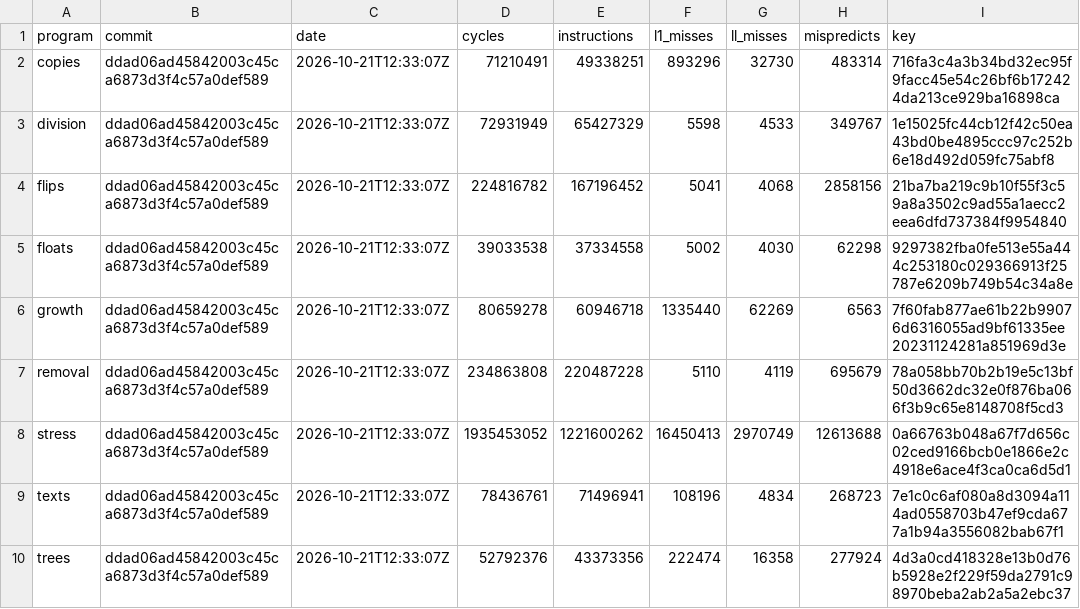
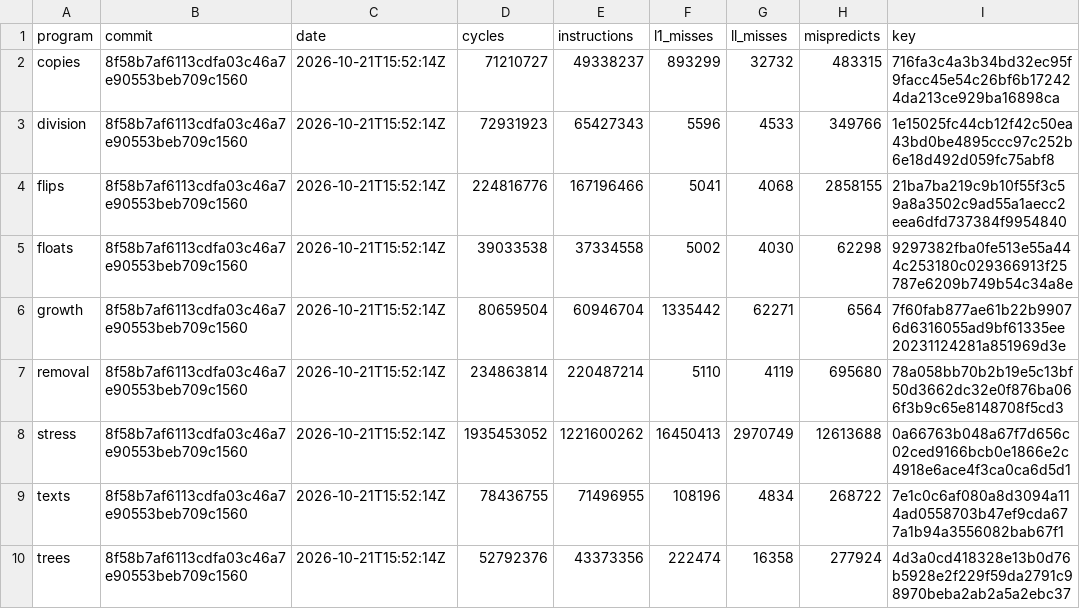
Before and after one commit to zane-lang/compiler, a TSV file: latest.tsv, drawn as a sheet.

```diff
--- a/latest.tsv
+++ b/latest.tsv
@@ -1,10 +1,10 @@
 program	commit	date	cycles	instructions	l1_misses	ll_misses	mispredicts	key
-copies	ddad06ad45842003c45ca6873d3f4c57a0def589	2026-10-21T12:33:07Z	71210491	49338251	893296	32730	483314	716fa3c4a3b34bd32ec95f9facc45e54c26bf6b172424da213ce929ba16898ca
-division	ddad06ad45842003c45ca6873d3f4c57a0def589	2026-10-21T12:33:07Z	72931949	65427329	5598	4533	349767	1e15025fc44cb12f42c50ea43bd0be4895ccc97c252b6e18d492d059fc75abf8
-flips	ddad06ad45842003c45ca6873d3f4c57a0def589	2026-10-21T12:33:07Z	224816782	167196452	5041	4068	2858156	21ba7ba219c9b10f55f3c59a8a3502c9ad55a1aecc2eea6dfd737384f9954840
-floats	ddad06ad45842003c45ca6873d3f4c57a0def589	2026-10-21T12:33:07Z	39033538	37334558	5002	4030	62298	9297382fba0fe513e55a444c253180c029366913f25787e6209b749b54c34a8e
-growth	ddad06ad45842003c45ca6873d3f4c57a0def589	2026-10-21T12:33:07Z	80659278	60946718	1335440	62269	6563	7f60fab877ae61b22b99076d6316055ad9bf61335ee20231124281a851969d3e
-removal	ddad06ad45842003c45ca6873d3f4c57a0def589	2026-10-21T12:33:07Z	234863808	220487228	5110	4119	695679	78a058bb70b2b19e5c13bf50d3662dc32e0f876ba066f3b9c65e8148708f5cd3
-stress	ddad06ad45842003c45ca6873d3f4c57a0def589	2026-10-21T12:33:07Z	1935453052	1221600262	16450413	2970749	12613688	0a66763b048a67f7d656c02ced9166bcb0e1866e2c4918e6ace4f3ca0ca6d5d1
-texts	ddad06ad45842003c45ca6873d3f4c57a0def589	2026-10-21T12:33:07Z	78436761	71496941	108196	4834	268723	7e1c0c6af080a8d3094a114ad0558703b47ef9cda677a1b94a3556082bab67f1
-trees	ddad06ad45842003c45ca6873d3f4c57a0def589	2026-10-21T12:33:07Z	52792376	43373356	222474	16358	277924	4d3a0cd418328e13b0d76b5928e2f229f59da2791c98970beba2ab2a5a2ebc37
+copies	8f58b7af6113cdfa03c46a7e90553beb709c1560	2026-10-21T15:52:14Z	71210727	49338237	893299	32732	483315	716fa3c4a3b34bd32ec95f9facc45e54c26bf6b172424da213ce929ba16898ca
+division	8f58b7af6113cdfa03c46a7e90553beb709c1560	2026-10-21T15:52:14Z	72931923	65427343	5596	4533	349766	1e15025fc44cb12f42c50ea43bd0be4895ccc97c252b6e18d492d059fc75abf8
+flips	8f58b7af6113cdfa03c46a7e90553beb709c1560	2026-10-21T15:52:14Z	224816776	167196466	5041	4068	2858155	21ba7ba219c9b10f55f3c59a8a3502c9ad55a1aecc2eea6dfd737384f9954840
+floats	8f58b7af6113cdfa03c46a7e90553beb709c1560	2026-10-21T15:52:14Z	39033538	37334558	5002	4030	62298	9297382fba0fe513e55a444c253180c029366913f25787e6209b749b54c34a8e
+growth	8f58b7af6113cdfa03c46a7e90553beb709c1560	2026-10-21T15:52:14Z	80659504	60946704	1335442	62271	6564	7f60fab877ae61b22b99076d6316055ad9bf61335ee20231124281a851969d3e
+removal	8f58b7af6113cdfa03c46a7e90553beb709c1560	2026-10-21T15:52:14Z	234863814	220487214	5110	4119	695680	78a058bb70b2b19e5c13bf50d3662dc32e0f876ba066f3b9c65e8148708f5cd3
+stress	8f58b7af6113cdfa03c46a7e90553beb709c1560	2026-10-21T15:52:14Z	1935453052	1221600262	16450413	2970749	12613688	0a66763b048a67f7d656c02ced9166bcb0e1866e2c4918e6ace4f3ca0ca6d5d1
+texts	8f58b7af6113cdfa03c46a7e90553beb709c1560	2026-10-21T15:52:14Z	78436755	71496955	108196	4834	268722	7e1c0c6af080a8d3094a114ad0558703b47ef9cda677a1b94a3556082bab67f1
+trees	8f58b7af6113cdfa03c46a7e90553beb709c1560	2026-10-21T15:52:14Z	52792376	43373356	222474	16358	277924	4d3a0cd418328e13b0d76b5928e2f229f59da2791c98970beba2ab2a5a2ebc37
```
Also changed, not shown: stress.tsv.
